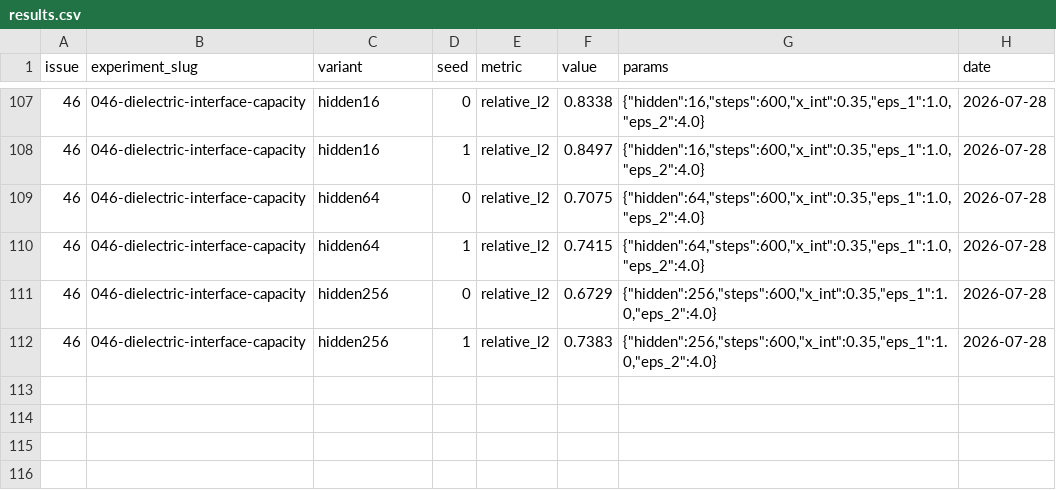
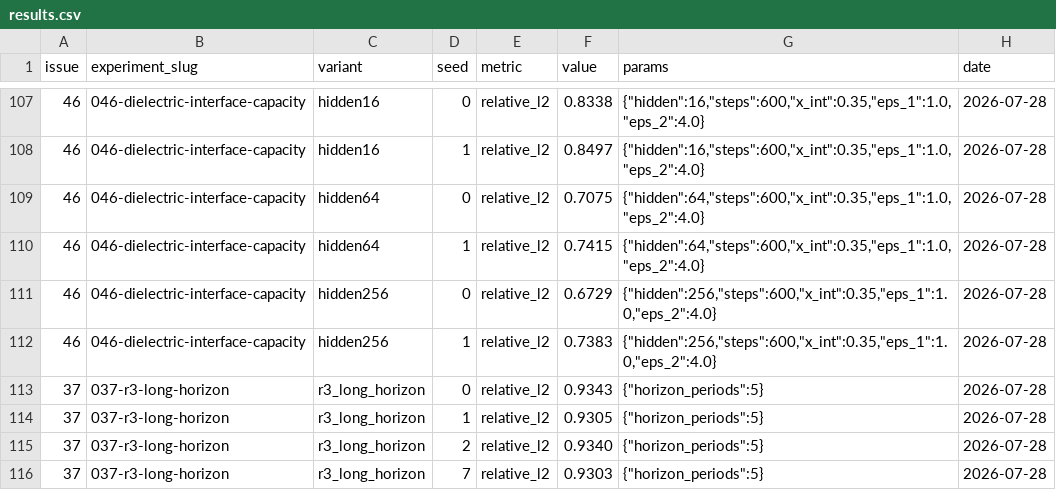
Before and after one commit to tatemeyer/Model-Experiments, a CSV file: projects/em-piml/results.csv, drawn as a sheet; only a part is shown, gaps mark what is left out; the diff names each change by its address in the sheet, - before the commit and + after, or states it on an @@ line.

```diff
--- a/projects/em-piml/results.csv
+++ b/projects/em-piml/results.csv
+row 113: 37 | 037-r3-long-horizon | r3_long_horizon | 0 | relative_l2 | 0.9343 | {"horizon_periods":5} | 2026-07-28
+row 114: 37 | 037-r3-long-horizon | r3_long_horizon | 1 | relative_l2 | 0.9305 | {"horizon_periods":5} | 2026-07-28
+row 115: 37 | 037-r3-long-horizon | r3_long_horizon | 2 | relative_l2 | 0.9340 | {"horizon_periods":5} | 2026-07-28
+row 116: 37 | 037-r3-long-horizon | r3_long_horizon | 7 | relative_l2 | 0.9303 | {"horizon_periods":5} | 2026-07-28
```
Also changed, not shown: 5 other files.
